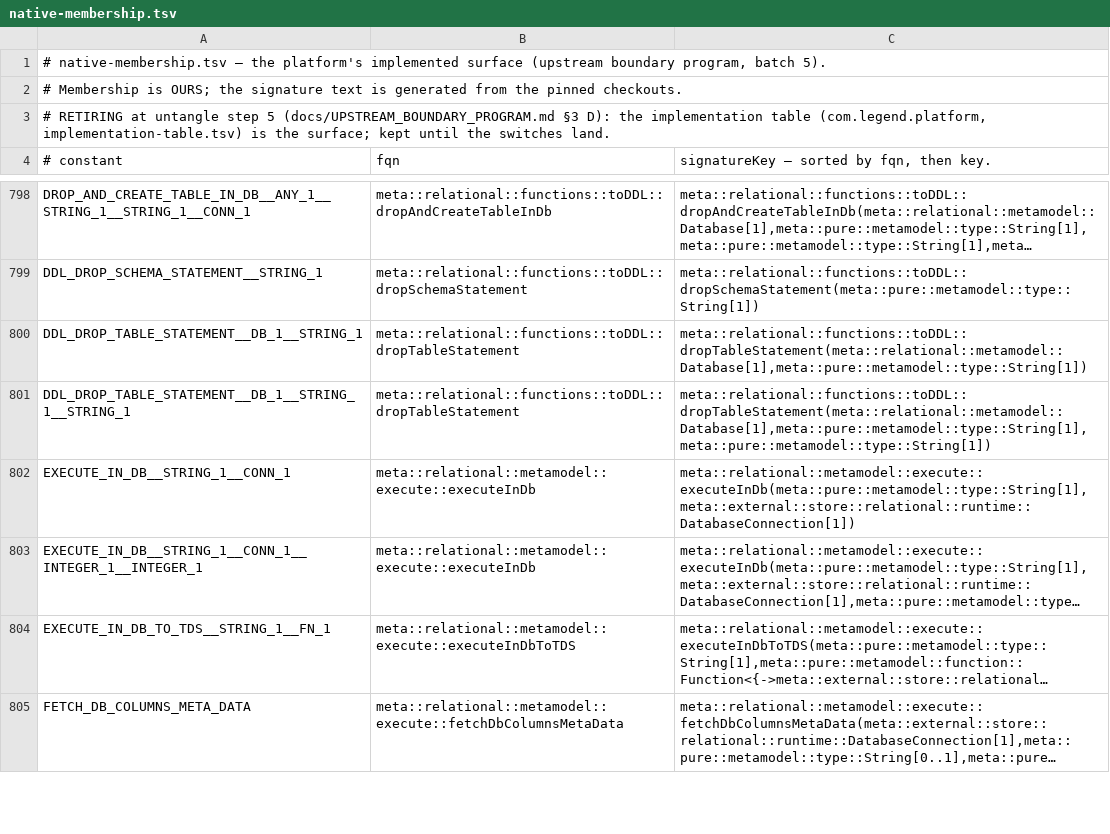
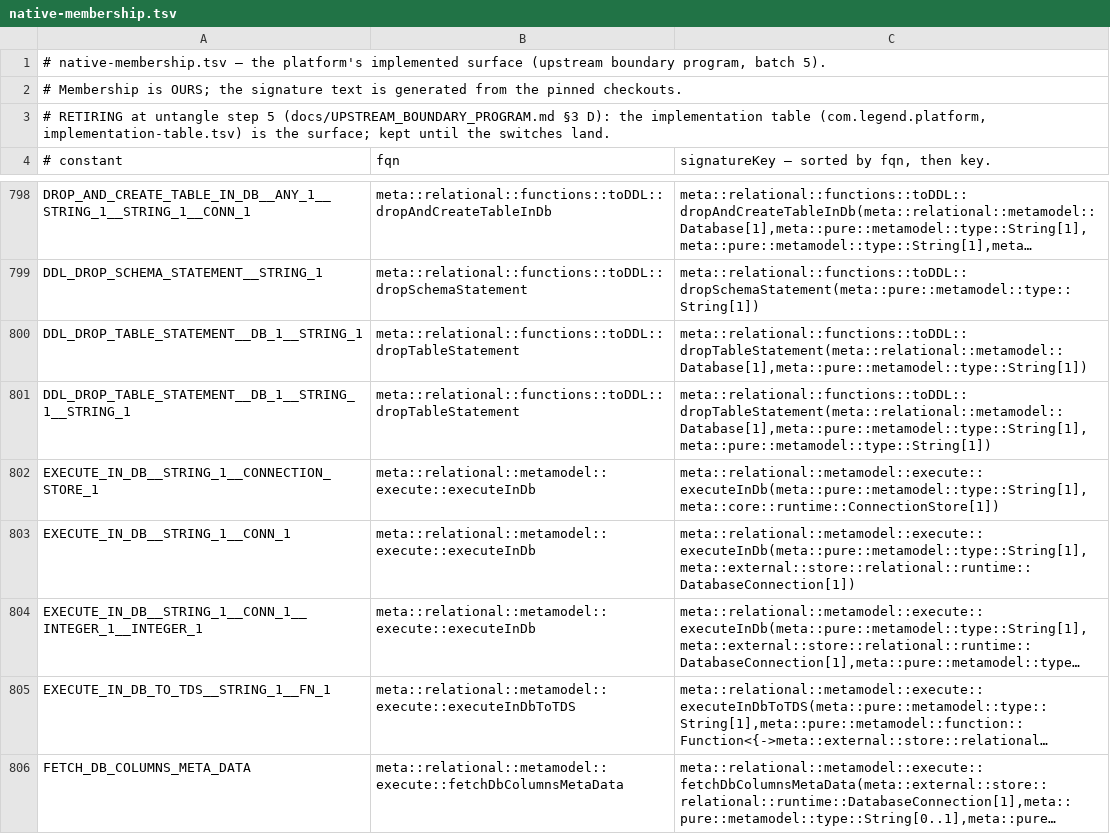
Before and after one commit to neema2/legend-lite, a TSV file: core/src/main/resources/com/legend/builtin/native-membership.tsv, drawn as a sheet; only a part is shown, gaps mark what is left out; long unchanged cells end in ….

```diff
--- a/core/src/main/resources/com/legend/builtin/native-membership.tsv
+++ b/core/src/main/resources/com/legend/builtin/native-membership.tsv
@@ -801,2 +801,3 @@ DDL_DROP_TABLE_STATEMENT__DB_1__STRING_1	meta::relational::functions::toDDL::dro
 DDL_DROP_TABLE_STATEMENT__DB_1__STRING_1__STRING_1	meta::relational::functions::toDDL::dropTableStatement	meta::relational::functions::toDDL::dropTableStatement(meta::relational::metamodel::Database[1],meta::pure::metamodel::type::String[1],meta::pure::metamodel::type::String[1])
+EXECUTE_IN_DB__STRING_1__CONNECTION_STORE_1	meta::relational::metamodel::execute::executeInDb	meta::relational::metamodel::execute::executeInDb(meta::pure::metamodel::type::String[1],meta::core::runtime::ConnectionStore[1])
 EXECUTE_IN_DB__STRING_1__CONN_1	meta::relational::metamodel::execute::executeInDb	meta::relational::metamodel::execute::executeInDb(meta::pure::metamodel::type::String[1],meta::external::store::relational::runtime::DatabaseConnection[1])
```
Also changed, not shown: core/src/main/resources/com/legend/builtin/native-claims.tsv, 9 other files.
